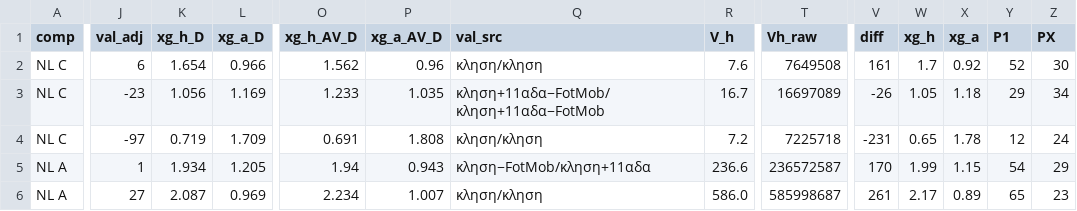
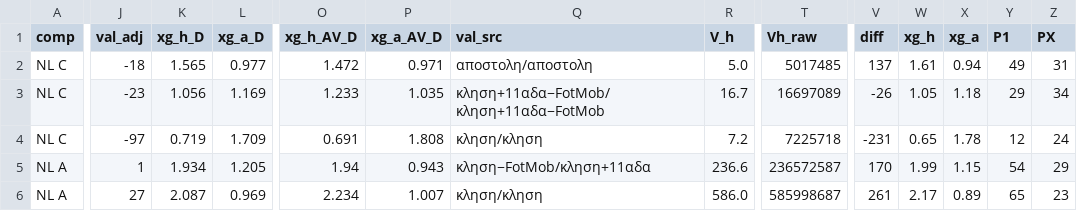
Before and after one commit to stelios1891-afk/xg-dashboard, a CSV file: intl_projections.csv, drawn as a sheet; only a part is shown, gaps mark what is left out; the diff covers the shown part only; the diff names each change by its address in the sheet, - before the commit and + after, or states it on an @@ line.

```diff
--- a/intl_projections.csv
+++ b/intl_projections.csv
-J2 (val_adj): 6
+J2 (val_adj): -18
-K2 (xg_h_D): 1.654
+K2 (xg_h_D): 1.565
-L2 (xg_a_D): 0.966
+L2 (xg_a_D): 0.977
-O2 (xg_h_AV_D): 1.562
+O2 (xg_h_AV_D): 1.472
-P2 (xg_a_AV_D): 0.96
+P2 (xg_a_AV_D): 0.971
-Q2 (val_src): κληση/κληση
+Q2 (val_src): αποστολη/αποστολη
-R2 (V_h): 7.6
+R2 (V_h): 5.0
-T2 (Vh_raw): 7649508
+T2 (Vh_raw): 5017485
-V2 (diff): 161
+V2 (diff): 137
-W2 (xg_h): 1.7
+W2 (xg_h): 1.61
-X2 (xg_a): 0.92
+X2 (xg_a): 0.94
-Y2 (P1): 52
+Y2 (P1): 49
-Z2 (PX): 30
+Z2 (PX): 31
```
Also changed, not shown: 13 edited cells elsewhere in this file, intl_nl_overs_2627.csv, intl_nl_shadow_2627.csv, 2 other files.
